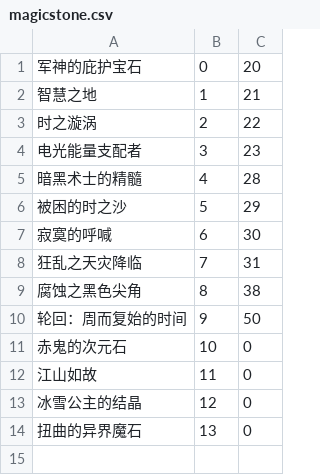
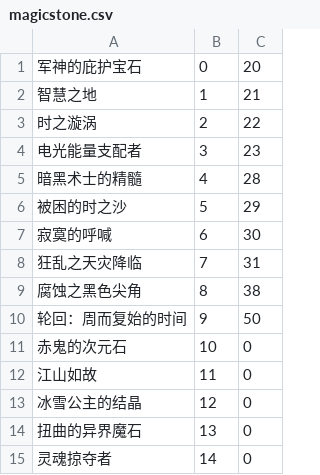
Before and after one commit to quack8102/DNFInfoAnalyser, a CSV file: DNFInfoAnalyser/resources/equipment/magicstone/magicstone.csv, drawn as a sheet.

```diff
--- a/DNFInfoAnalyser/resources/equipment/magicstone/magicstone.csv
+++ b/DNFInfoAnalyser/resources/equipment/magicstone/magicstone.csv
@@ -14 +14,2 @@
 扭曲的异界魔石,13,0
+灵魂掠夺者,14,0
```
Also changed, not shown: DNFInfoAnalyser/resources/class/class.csv, DNFInfoAnalyser/resources/equipment/bracelet/bracelet.csv, 49 other files.
